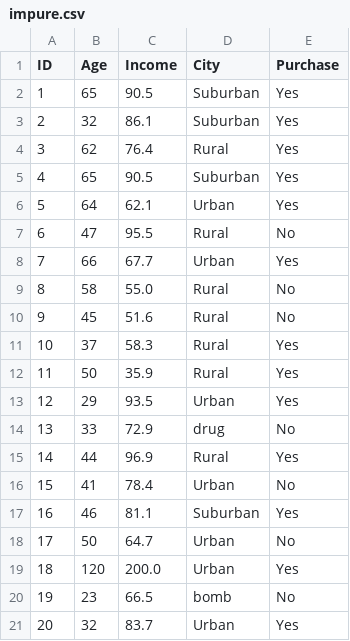
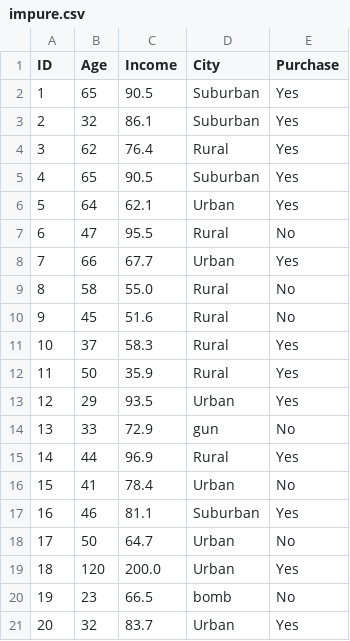
Before and after one commit to Hari-sh-code/project-kandro, a CSV file: backend/impure.csv, drawn as a sheet.

```diff
--- a/backend/impure.csv
+++ b/backend/impure.csv
@@ -13,3 +13,3 @@ ID,Age,Income,City,Purchase
 12,29,93.5,Urban,Yes
-13,33,72.9,drug,No
+13,33,72.9,gun,No
 14,44,96.9,Rural,Yes
```
Also changed, not shown: 3 other files.
